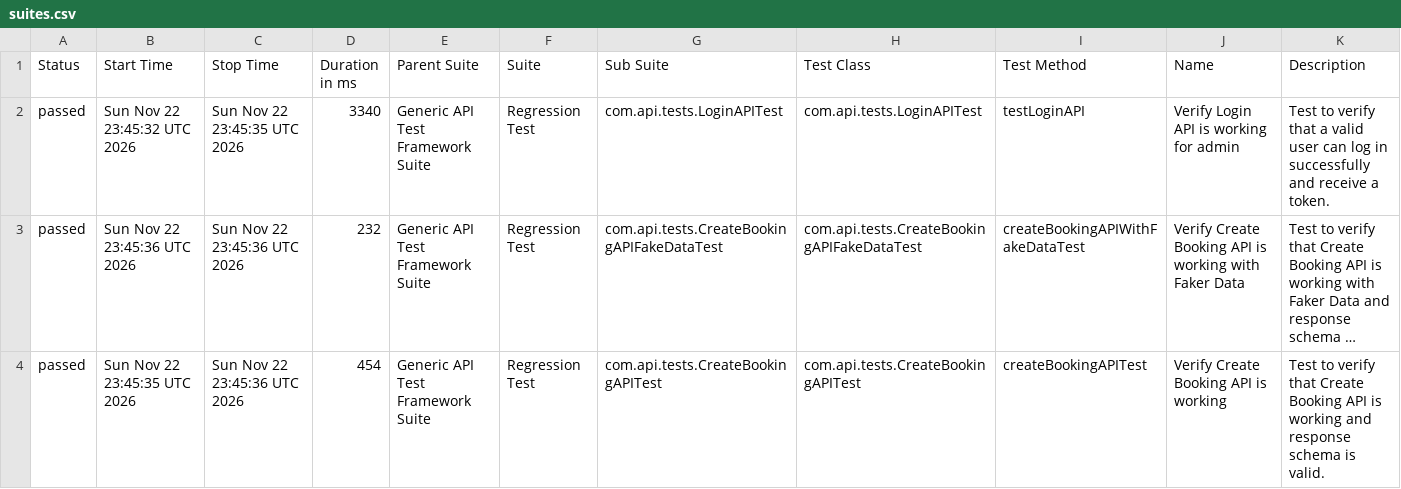
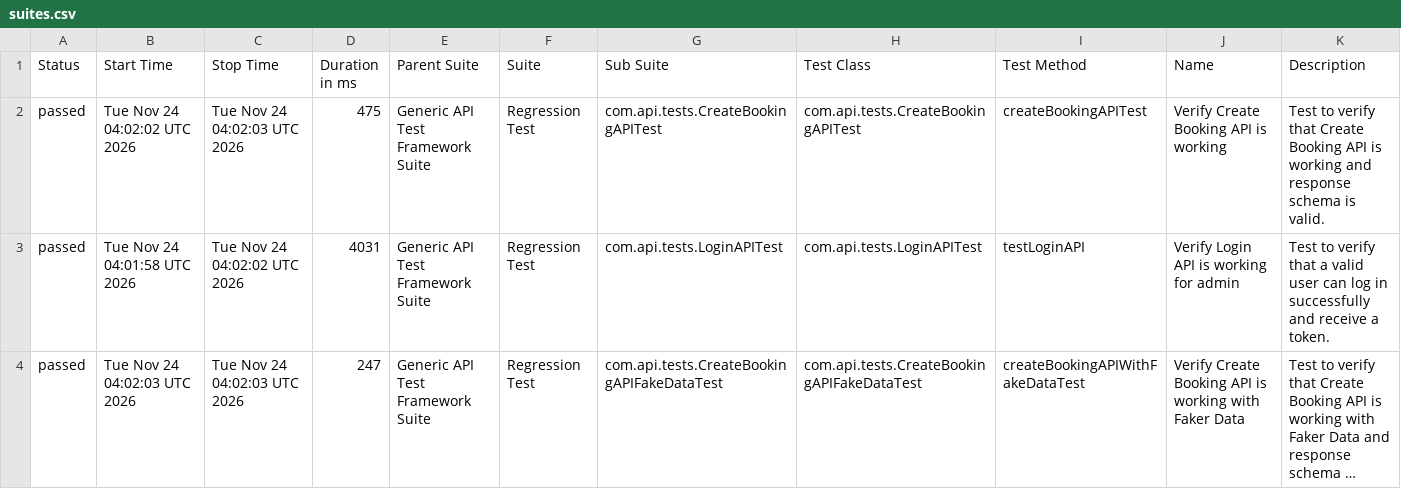
Before and after one commit to bishnu-das1191/generic-api-test-framework, a CSV file: data/suites.csv, drawn as a sheet; long unchanged cells end in …; removed rows and columns are numbered as before the commit, all else as after; the diff names each change by its address in the sheet, - before the commit and + after, or states it on an @@ line.

```diff
--- a/data/suites.csv
+++ b/data/suites.csv
+row 2: passed | Tue Nov 24 04:02:02 UTC 2026 | Tue Nov 24 04:02:03 UTC 2026 | 475 | Generic API Test Framework Suite | Regression Test | com.api.tests.CreateBookingAPITest | com.api.tests.CreateBookingAPITest | createBookingAPITest | Verify Create Booking API is working | Test to verify that Create Booking API is working and response schema is valid.
-B3 (Start Time): Sun Nov 22 23:45:32 UTC 2026
+B3 (Start Time): Tue Nov 24 04:01:58 UTC 2026
-C3 (Stop Time): Sun Nov 22 23:45:35 UTC 2026
+C3 (Stop Time): Tue Nov 24 04:02:02 UTC 2026
-D3 (Duration in ms): 3340
+D3 (Duration in ms): 4031
-B4 (Start Time): Sun Nov 22 23:45:36 UTC 2026
+B4 (Start Time): Tue Nov 24 04:02:03 UTC 2026
-C4 (Stop Time): Sun Nov 22 23:45:36 UTC 2026
+C4 (Stop Time): Tue Nov 24 04:02:03 UTC 2026
-D4 (Duration in ms): 232
+D4 (Duration in ms): 247
-row 4: passed | Sun Nov 22 23:45:35 UTC 2026 | Sun Nov 22 23:45:36 UTC 2026 | 454 | Generic API Test Framework Suite | Regression Test | com.api.tests.CreateBookingAPITest | com.api.tests.CreateBookingAPITest | createBookingAPITest | Verify Create Booking API is working | Test to verify that Create Booking API is working and response schema is valid.
```
Also changed, not shown: 30 other files.
